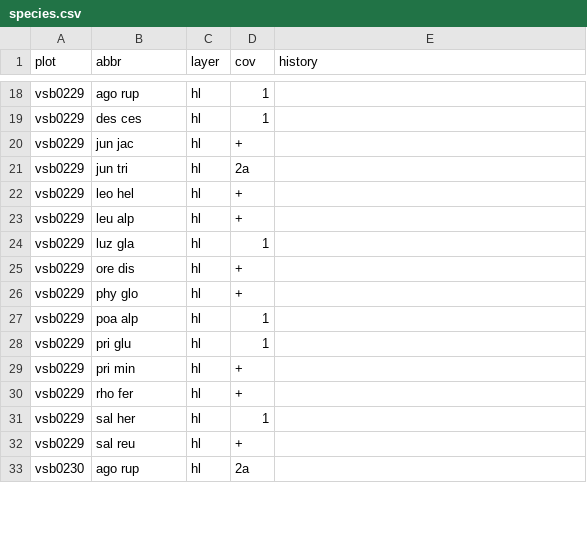
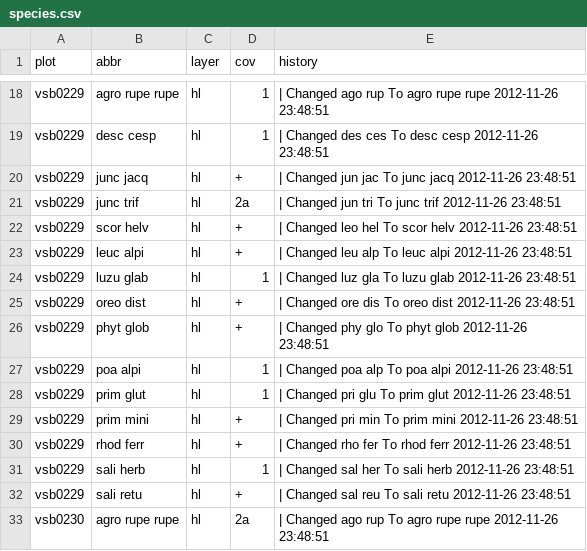
Before and after one commit to albinblaschka/vegsoup-data, a CSV file: erzwies dta/species.csv, drawn as a sheet; only a part is shown, gaps mark what is left out; the diff covers the shown part only.

```diff
--- a/erzwies dta/species.csv
+++ b/erzwies dta/species.csv
@@ -18,16 +18,16 @@
-"vsb0229";"ago rup";"hl";"1";
-"vsb0229";"des ces";"hl";"1";
-"vsb0229";"jun jac";"hl";"+";
-"vsb0229";"jun tri";"hl";"2a";
-"vsb0229";"leo hel";"hl";"+";
-"vsb0229";"leu alp";"hl";"+";
-"vsb0229";"luz gla";"hl";"1";
-"vsb0229";"ore dis";"hl";"+";
-"vsb0229";"phy glo";"hl";"+";
-"vsb0229";"poa alp";"hl";"1";
-"vsb0229";"pri glu";"hl";"1";
-"vsb0229";"pri min";"hl";"+";
-"vsb0229";"rho fer";"hl";"+";
-"vsb0229";"sal her";"hl";"1";
-"vsb0229";"sal reu";"hl";"+";
-"vsb0230";"ago rup";"hl";"2a";
+"vsb0229";"agro rupe rupe";"hl";"1";" | Changed ago rup To agro rupe rupe 2012-11-26 23:48:51"
+"vsb0229";"desc cesp";"hl";"1";" | Changed des ces To desc cesp 2012-11-26 23:48:51"
+"vsb0229";"junc jacq";"hl";"+";" | Changed jun jac To junc jacq 2012-11-26 23:48:51"
+"vsb0229";"junc trif";"hl";"2a";" | Changed jun tri To junc trif 2012-11-26 23:48:51"
+"vsb0229";"scor helv";"hl";"+";" | Changed leo hel To scor helv 2012-11-26 23:48:51"
+"vsb0229";"leuc alpi";"hl";"+";" | Changed leu alp To leuc alpi 2012-11-26 23:48:51"
+"vsb0229";"luzu glab";"hl";"1";" | Changed luz gla To luzu glab 2012-11-26 23:48:51"
+"vsb0229";"oreo dist";"hl";"+";" | Changed ore dis To oreo dist 2012-11-26 23:48:51"
+"vsb0229";"phyt glob";"hl";"+";" | Changed phy glo To phyt glob 2012-11-26 23:48:51"
+"vsb0229";"poa alpi";"hl";"1";" | Changed poa alp To poa alpi 2012-11-26 23:48:51"
+"vsb0229";"prim glut";"hl";"1";" | Changed pri glu To prim glut 2012-11-26 23:48:51"
+"vsb0229";"prim mini";"hl";"+";" | Changed pri min To prim mini 2012-11-26 23:48:51"
+"vsb0229";"rhod ferr";"hl";"+";" | Changed rho fer To rhod ferr 2012-11-26 23:48:51"
+"vsb0229";"sali herb";"hl";"1";" | Changed sal her To sali herb 2012-11-26 23:48:51"
+"vsb0229";"sali retu";"hl";"+";" | Changed sal reu To sali retu 2012-11-26 23:48:51"
+"vsb0230";"agro rupe rupe";"hl";"2a";" | Changed ago rup To agro rupe rupe 2012-11-26 23:48:51"
```
Also changed, not shown: 84 edited cells elsewhere in this file, erzwies dta/sites.csv, 1 other file.
